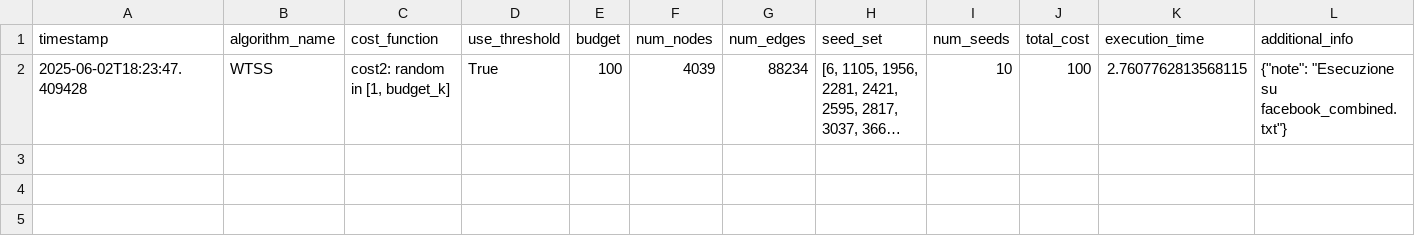
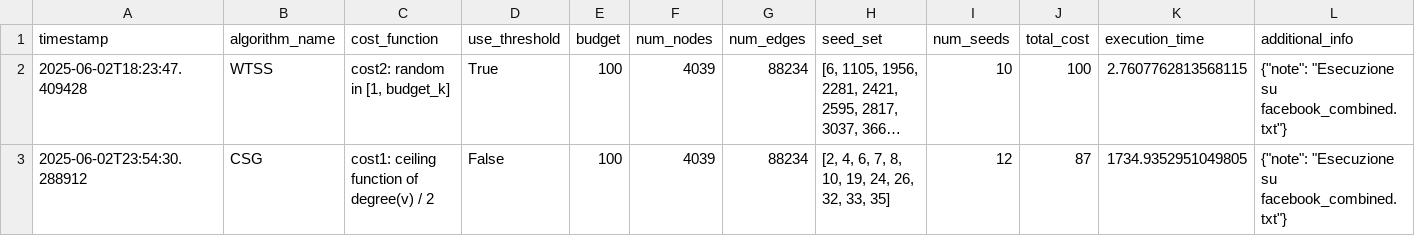
Before and after one commit to Luigina2001/SMiLe-CoDe, a CSV file: algorithms/logs/experiment_results.csv, drawn as a sheet; long unchanged cells end in …; the diff names each change by its address in the sheet, - before the commit and + after, or states it on an @@ line.

Commit message:
Aggiunta e test esecuzione del salvataggio seed set implementato in WTSS in CSG

```diff
--- a/algorithms/logs/experiment_results.csv
+++ b/algorithms/logs/experiment_results.csv
+row 3: 2025-06-02T23:54:30.288912 | CSG | cost1: ceiling function of degree(v) / 2 | False | 100 | 4039 | 88234 | [2, 4, 6, 7, 8, 10, 19, 24, 26, 32, 33, 35] | 12 | 87 | 1734.9352951049805 | {"note": "Esecuzione su facebook_combined.txt"}
```
Also changed, not shown: 1 other file.
